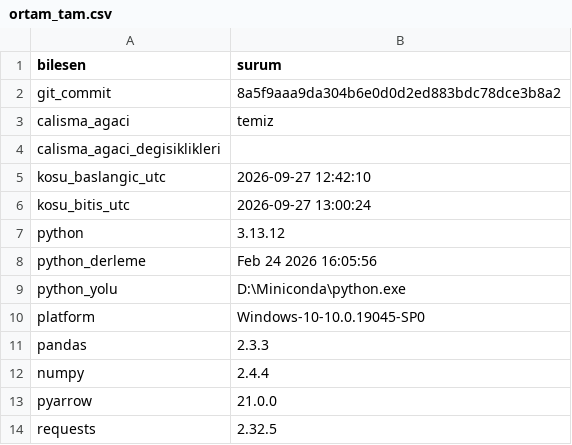
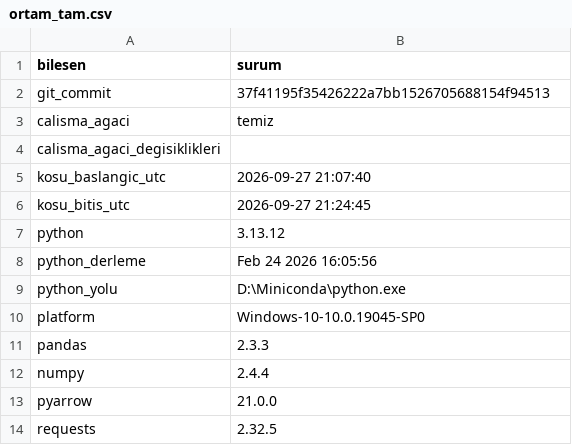
Before and after one commit to ewurr/short-scanner, a CSV file: analysis/00_veri_denetimi/ortam_tam.csv, drawn as a sheet.

```diff
--- a/analysis/00_veri_denetimi/ortam_tam.csv
+++ b/analysis/00_veri_denetimi/ortam_tam.csv
@@ -1,7 +1,7 @@
 bilesen,surum
-git_commit,8a5f9aaa9da304b6e0d0d2ed883bdc78dce3b8a2
+git_commit,37f41195f35426222a7bb1526705688154f94513
 calisma_agaci,temiz
 calisma_agaci_degisiklikleri,
-kosu_baslangic_utc,2026-09-27 12:42:10
-kosu_bitis_utc,2026-09-27 13:00:24
+kosu_baslangic_utc,2026-09-27 21:07:40
+kosu_bitis_utc,2026-09-27 21:24:45
 python,3.13.12
```
Also changed, not shown: 1 other file.
